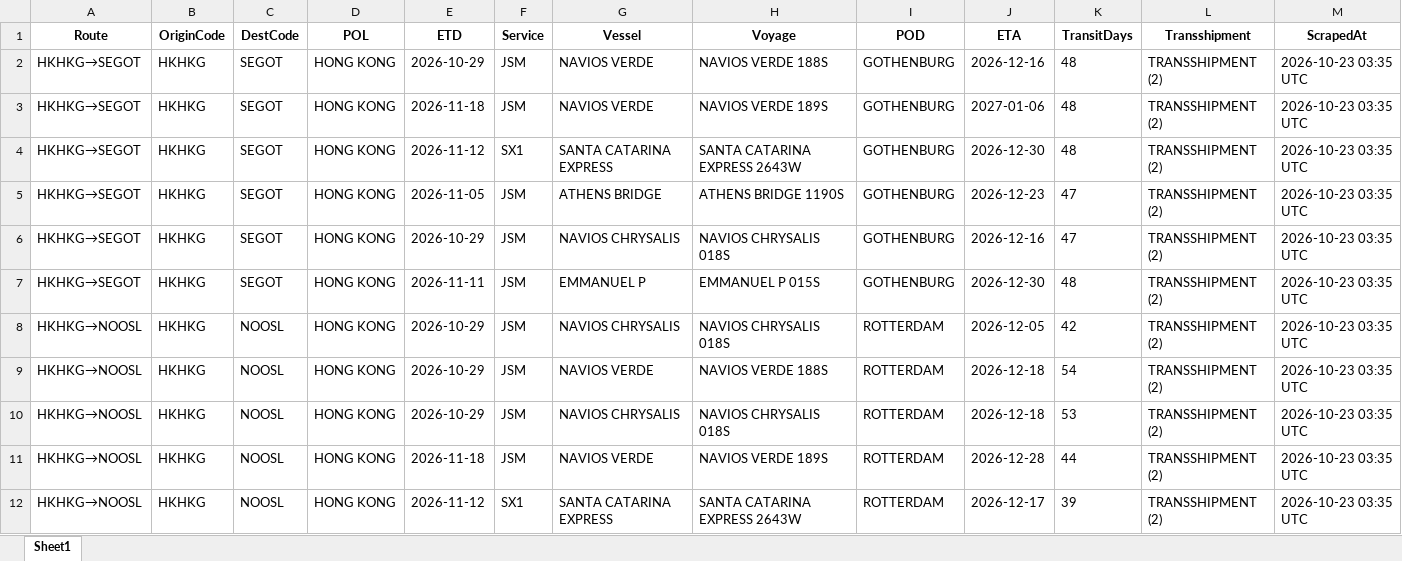
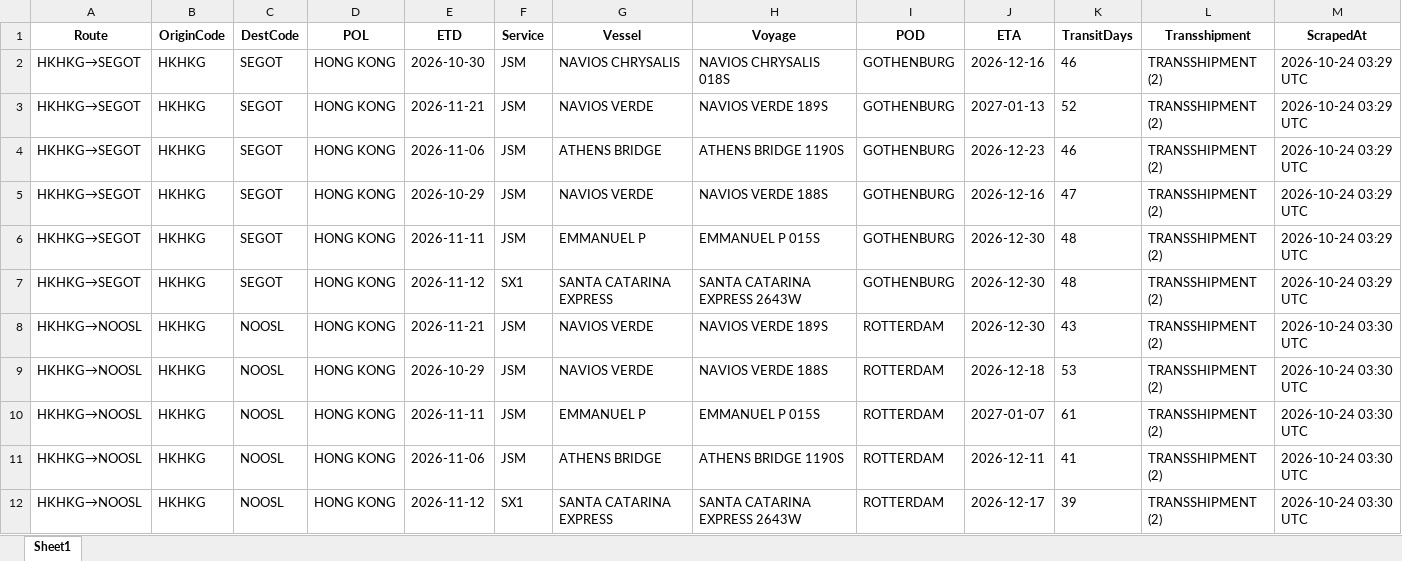
Before and after one commit to ply93/esl-schedule-fetcher, an Excel workbook: output/one_schedules_latest.xlsx, sheet Sheet1, drawn as a sheet; only a part is shown; values as stored, in another font and other column widths than the file's, no borders; removed rows and columns are numbered as before the commit, all else as after; the diff covers the shown part only; the diff names each change by its address in the sheet, - before the commit and + after, or states it on an @@ line.

```diff
--- a/output/one_schedules_latest.xlsx (sheet Sheet1)
+++ b/output/one_schedules_latest.xlsx (sheet Sheet1)
-E2 (ETD): 2026-10-29
+E2 (ETD): 2026-10-30
-G2 (Vessel): NAVIOS VERDE
+G2 (Vessel): NAVIOS CHRYSALIS
-H2 (Voyage): NAVIOS VERDE 188S
+H2 (Voyage): NAVIOS CHRYSALIS 018S
-K2 (TransitDays): 48
+K2 (TransitDays): 46
-M2:M3 (ScrapedAt): 2026-10-23 03:35 UTC
+M2:M3 (ScrapedAt): 2026-10-24 03:29 UTC
-E3 (ETD): 2026-11-18
+E3 (ETD): 2026-11-21
-J3 (ETA): 2027-01-06
+J3 (ETA): 2027-01-13
-K3 (TransitDays): 48
+K3 (TransitDays): 52
-row 4: HKHKG→SEGOT | HKHKG | SEGOT | HONG KONG | 2026-11-12 | SX1 | SANTA CATARINA EXPRESS | SANTA CATARINA EXPRESS 2643W | GOTHENBURG | 2026-12-30 | 48 | TRANSSHIPMENT (2) | 2026-10-23 03:35 UTC
-E4 (ETD): 2026-11-05
+E4 (ETD): 2026-11-06
-K4 (TransitDays): 47
+K4 (TransitDays): 46
-M4:M6 (ScrapedAt): 2026-10-23 03:35 UTC
+M4:M6 (ScrapedAt): 2026-10-24 03:29 UTC
-G5 (Vessel): NAVIOS CHRYSALIS
+G5 (Vessel): NAVIOS VERDE
-H5 (Voyage): NAVIOS CHRYSALIS 018S
+H5 (Voyage): NAVIOS VERDE 188S
+row 7: HKHKG→SEGOT | HKHKG | SEGOT | HONG KONG | 2026-11-12 | SX1 | SANTA CATARINA EXPRESS | SANTA CATARINA EXPRESS 2643W | GOTHENBURG | 2026-12-30 | 48 | TRANSSHIPMENT (2) | 2026-10-24 03:29 UTC
-E8 (ETD): 2026-10-29
+E8 (ETD): 2026-11-21
-G8 (Vessel): NAVIOS CHRYSALIS
+G8 (Vessel): NAVIOS VERDE
-H8 (Voyage): NAVIOS CHRYSALIS 018S
+H8 (Voyage): NAVIOS VERDE 189S
-J8 (ETA): 2026-12-05
+J8 (ETA): 2026-12-30
-K8 (TransitDays): 42
+K8 (TransitDays): 43
-M8:M12 (ScrapedAt): 2026-10-23 03:35 UTC
+M8:M12 (ScrapedAt): 2026-10-24 03:30 UTC
-K9 (TransitDays): 54
+K9 (TransitDays): 53
-E10 (ETD): 2026-10-29
+E10 (ETD): 2026-11-11
-G10 (Vessel): NAVIOS CHRYSALIS
+G10 (Vessel): EMMANUEL P
-H10 (Voyage): NAVIOS CHRYSALIS 018S
+H10 (Voyage): EMMANUEL P 015S
-J10 (ETA): 2026-12-18
+J10 (ETA): 2027-01-07
-K10 (TransitDays): 53
+K10 (TransitDays): 61
-E11 (ETD): 2026-11-18
+E11 (ETD): 2026-11-06
-G11 (Vessel): NAVIOS VERDE
+G11 (Vessel): ATHENS BRIDGE
-H11 (Voyage): NAVIOS VERDE 189S
+H11 (Voyage): ATHENS BRIDGE 1190S
-J11 (ETA): 2026-12-28
+J11 (ETA): 2026-12-11
-K11 (TransitDays): 44
+K11 (TransitDays): 41
```
Also changed, not shown: 1 added row, 1 removed row and 163 edited cells elsewhere in this sheet, output/esl_schedules_latest.xlsx, 2 other files.
